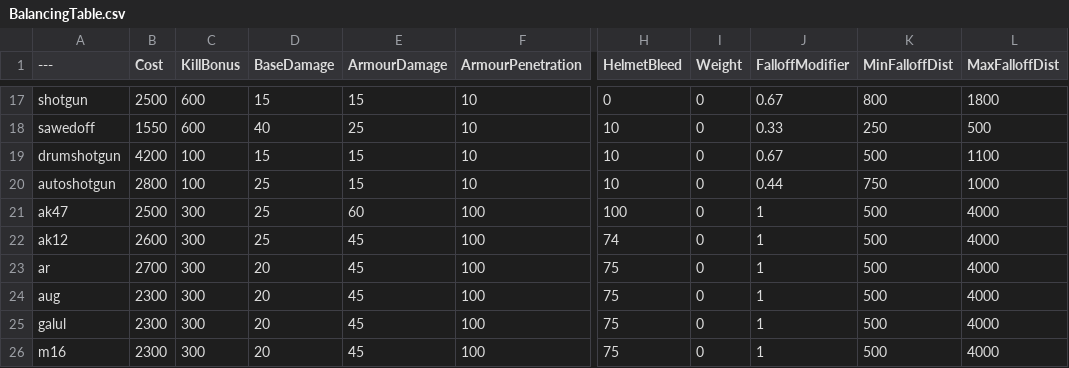
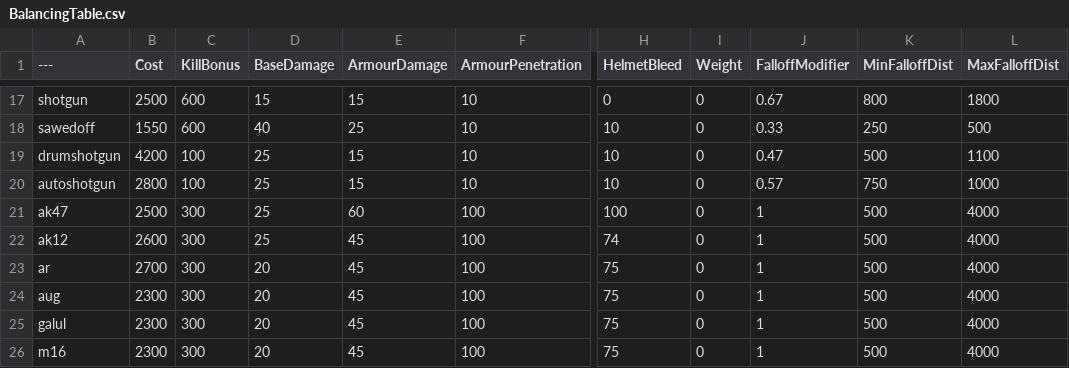
Before and after one commit to TheRealL4D2Ellis/BalancingTable, a CSV file: BalancingTable.csv, drawn as a sheet; only a part is shown, gaps mark what is left out; the diff names each change by its address in the sheet, - before the commit and + after, or states it on an @@ line.

Commit message:
Update BalancingTable.csv

```diff
--- a/BalancingTable.csv
+++ b/BalancingTable.csv
-D19 (BaseDamage): 15
+D19 (BaseDamage): 25
-J19 (FalloffModifier): 0.67
+J19 (FalloffModifier): 0.47
-J20 (FalloffModifier): 0.44
+J20 (FalloffModifier): 0.57
```
